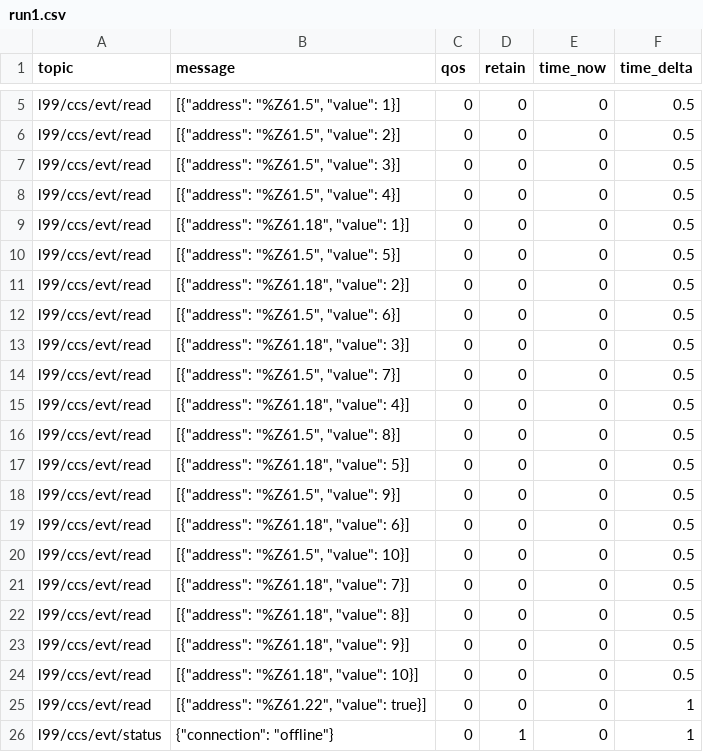
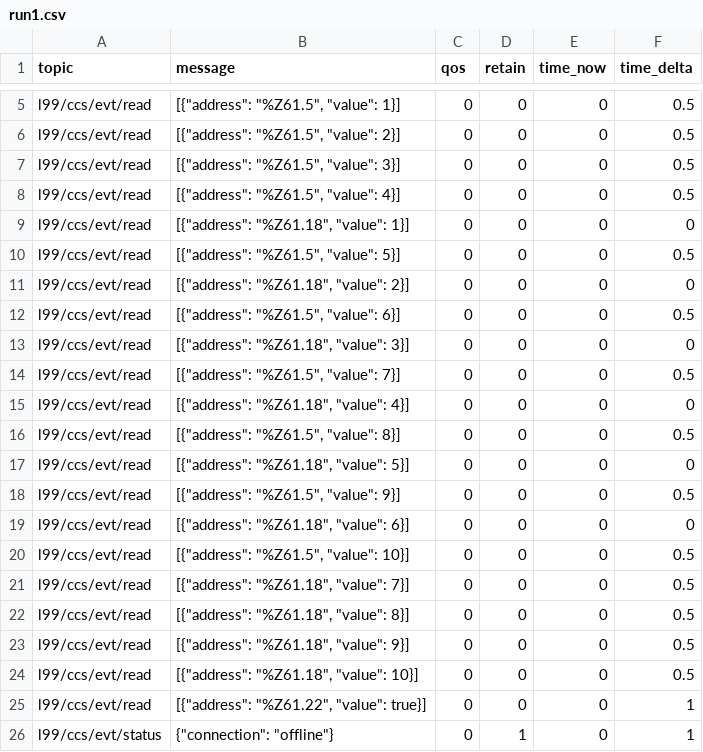
Before and after one commit to Ladder99/ladder99, a CSV file: modules/process/job-parts/recordings/run1.csv, drawn as a sheet; only a part is shown, gaps mark what is left out.

Commit message:
runcsv

```diff
--- a/modules/process/job-parts/recordings/run1.csv
+++ b/modules/process/job-parts/recordings/run1.csv
@@ -8,13 +8,13 @@ l99/ccs/evt/read,"[{""address"": ""%Z61.5"", ""value"": 3}]",0,0,0,0.5
 l99/ccs/evt/read,"[{""address"": ""%Z61.5"", ""value"": 4}]",0,0,0,0.5
-l99/ccs/evt/read,"[{""address"": ""%Z61.18"", ""value"": 1}]",0,0,0,0.5
+l99/ccs/evt/read,"[{""address"": ""%Z61.18"", ""value"": 1}]",0,0,0,0
 l99/ccs/evt/read,"[{""address"": ""%Z61.5"", ""value"": 5}]",0,0,0,0.5
-l99/ccs/evt/read,"[{""address"": ""%Z61.18"", ""value"": 2}]",0,0,0,0.5
+l99/ccs/evt/read,"[{""address"": ""%Z61.18"", ""value"": 2}]",0,0,0,0
 l99/ccs/evt/read,"[{""address"": ""%Z61.5"", ""value"": 6}]",0,0,0,0.5
-l99/ccs/evt/read,"[{""address"": ""%Z61.18"", ""value"": 3}]",0,0,0,0.5
+l99/ccs/evt/read,"[{""address"": ""%Z61.18"", ""value"": 3}]",0,0,0,0
 l99/ccs/evt/read,"[{""address"": ""%Z61.5"", ""value"": 7}]",0,0,0,0.5
-l99/ccs/evt/read,"[{""address"": ""%Z61.18"", ""value"": 4}]",0,0,0,0.5
+l99/ccs/evt/read,"[{""address"": ""%Z61.18"", ""value"": 4}]",0,0,0,0
 l99/ccs/evt/read,"[{""address"": ""%Z61.5"", ""value"": 8}]",0,0,0,0.5
-l99/ccs/evt/read,"[{""address"": ""%Z61.18"", ""value"": 5}]",0,0,0,0.5
+l99/ccs/evt/read,"[{""address"": ""%Z61.18"", ""value"": 5}]",0,0,0,0
 l99/ccs/evt/read,"[{""address"": ""%Z61.5"", ""value"": 9}]",0,0,0,0.5
-l99/ccs/evt/read,"[{""address"": ""%Z61.18"", ""value"": 6}]",0,0,0,0.5
+l99/ccs/evt/read,"[{""address"": ""%Z61.18"", ""value"": 6}]",0,0,0,0
 l99/ccs/evt/read,"[{""address"": ""%Z61.5"", ""value"": 10}]",0,0,0,0.5
```
